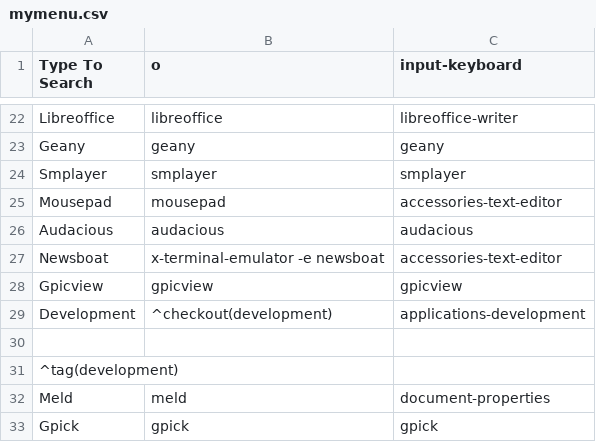
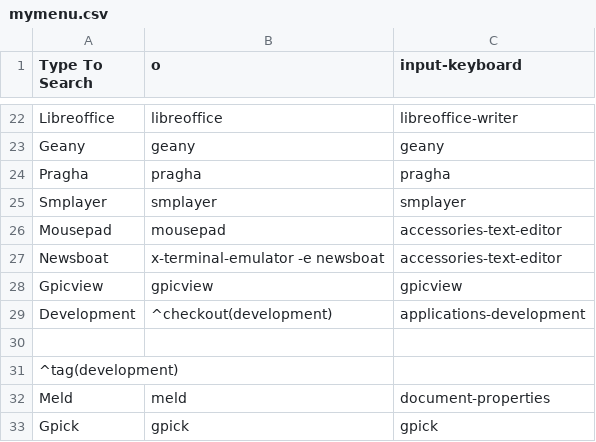
Before and after one commit to sleekmason/Lilidog, a CSV file: config/includes.chroot_after_packages/etc/skel/.config/jgmenu/mymenu.csv, drawn as a sheet; only a part is shown, gaps mark what is left out; removed rows and columns are numbered as before the commit, all else as after; the diff names each change by its address in the sheet, - before the commit and + after, or states it on an @@ line.

Commit message:
Pragha - Switch to pragha after audacious customization.

```diff
--- a/config/includes.chroot_after_packages/etc/skel/.config/jgmenu/mymenu.csv
+++ b/config/includes.chroot_after_packages/etc/skel/.config/jgmenu/mymenu.csv
+row 24: Pragha | pragha | pragha
-row 26: Audacious | audacious | audacious
```
Also changed, not shown: 2 other files.
